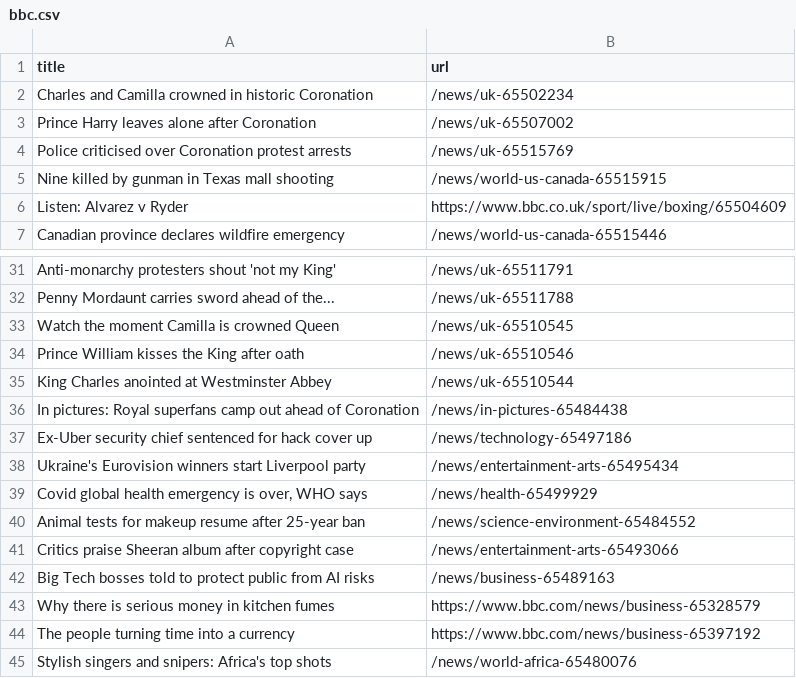
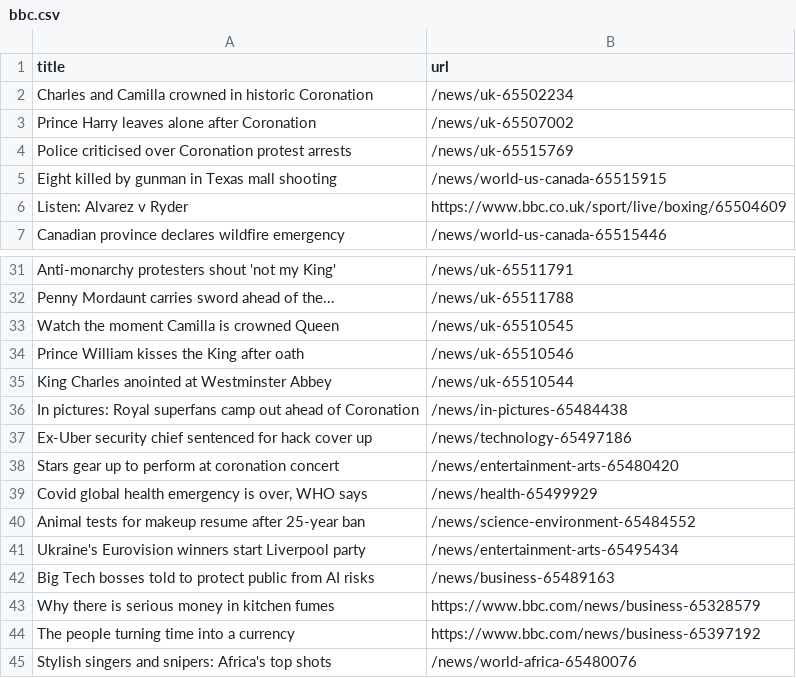
Before and after one commit to Danihisp/automatic-scraper-bbc-main, a CSV file: bbc.csv, drawn as a sheet; only a part is shown, gaps mark what is left out.

```diff
--- a/bbc.csv
+++ b/bbc.csv
@@ -4,3 +4,3 @@ Prince Harry leaves alone after Coronation,/news/uk-65507002
 Police criticised over Coronation protest arrests,/news/uk-65515769
-Nine killed by gunman in Texas mall shooting,/news/world-us-canada-65515915
+Eight killed by gunman in Texas mall shooting,/news/world-us-canada-65515915
 Listen: Alvarez v Ryder,https://www.bbc.co.uk/sport/live/boxing/65504609
@@ -37,6 +37,6 @@ In pictures: Royal superfans camp out ahead of Coronation,/news/in-pictures-6548
 Ex-Uber security chief sentenced for hack cover up,/news/technology-65497186
-Ukraine's Eurovision winners start Liverpool party,/news/entertainment-arts-65495434
+Stars gear up to perform at coronation concert,/news/entertainment-arts-65480420
 "Covid global health emergency is over, WHO says",/news/health-65499929
 Animal tests for makeup resume after 25-year ban,/news/science-environment-65484552
-Critics praise Sheeran album after copyright case,/news/entertainment-arts-65493066
+Ukraine's Eurovision winners start Liverpool party,/news/entertainment-arts-65495434
 Big Tech bosses told to protect public from AI risks,/news/business-65489163
```
